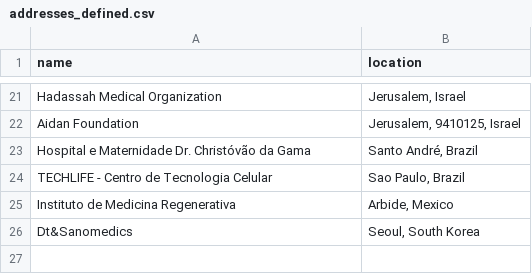
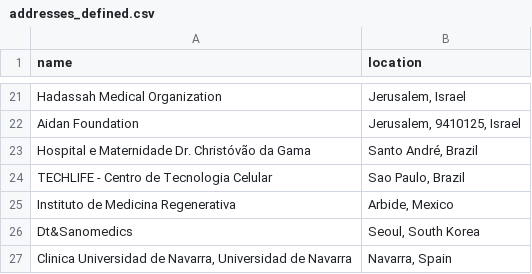
Before and after one commit to jesnyder/scraped_guts, a CSV file: admin/addresses_defined.csv, drawn as a sheet; only a part is shown, gaps mark what is left out; the diff names each change by its address in the sheet, - before the commit and + after, or states it on an @@ line.

Commit message:
geolocated

```diff
--- a/admin/addresses_defined.csv
+++ b/admin/addresses_defined.csv
+row 27: Clinica Universidad de Navarra, Universidad de Navarra | Navarra, Spain
```
